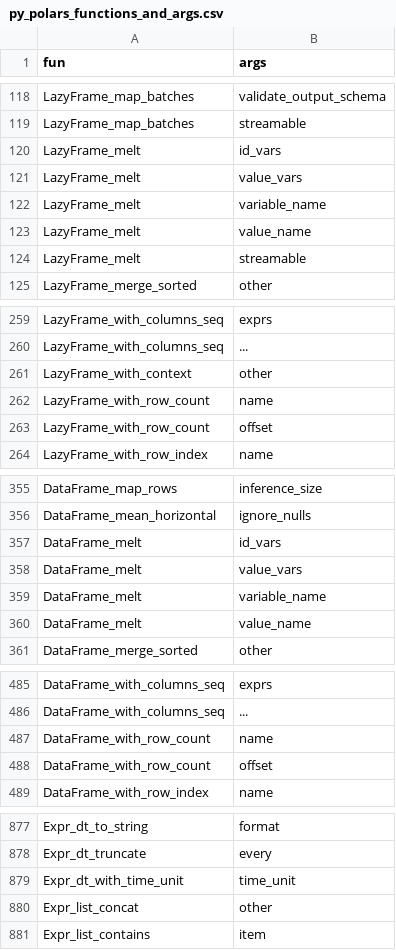
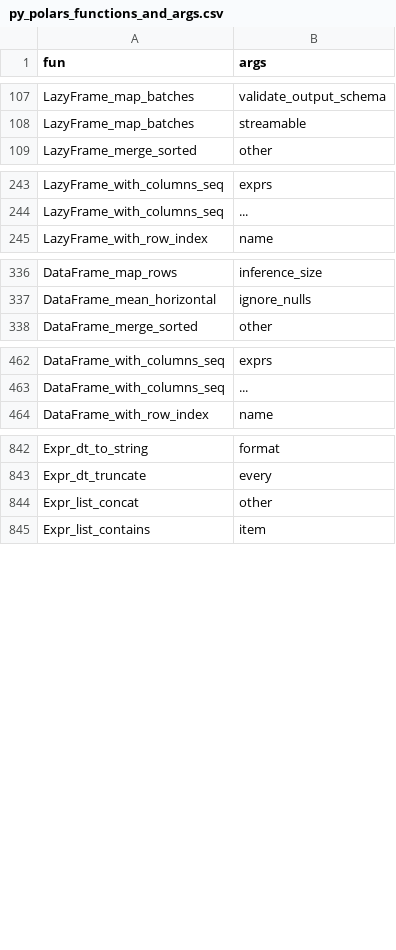
Before and after one commit to etiennebacher/r-polars-dashboard, a CSV file: py_polars_functions_and_args.csv, drawn as a sheet; only a part is shown, gaps mark what is left out; the diff covers the shown part only; the diff names each change by its address in the sheet, - before the commit and + after, or states it on an @@ line.

Commit message:
do not count deprecated functions

```diff
--- a/py_polars_functions_and_args.csv
+++ b/py_polars_functions_and_args.csv
-row 120: LazyFrame_melt | id_vars
-row 121: LazyFrame_melt | value_vars
-row 122: LazyFrame_melt | variable_name
-row 123: LazyFrame_melt | value_name
-row 124: LazyFrame_melt | streamable
-row 261: LazyFrame_with_context | other
-row 262: LazyFrame_with_row_count | name
-row 263: LazyFrame_with_row_count | offset
-row 357: DataFrame_melt | id_vars
-row 358: DataFrame_melt | value_vars
-row 359: DataFrame_melt | variable_name
-row 360: DataFrame_melt | value_name
-row 487: DataFrame_with_row_count | name
-row 488: DataFrame_with_row_count | offset
-row 879: Expr_dt_with_time_unit | time_unit
```
Also changed, not shown: 21 removed rows elsewhere in this file, 1 other file.
